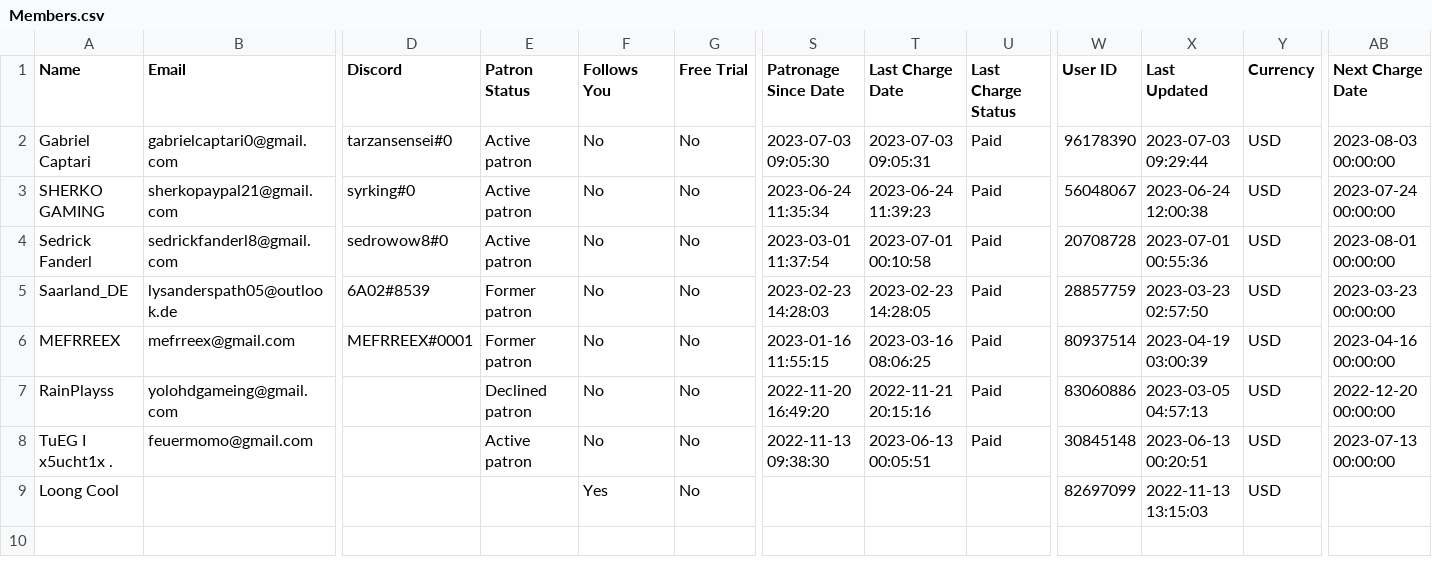
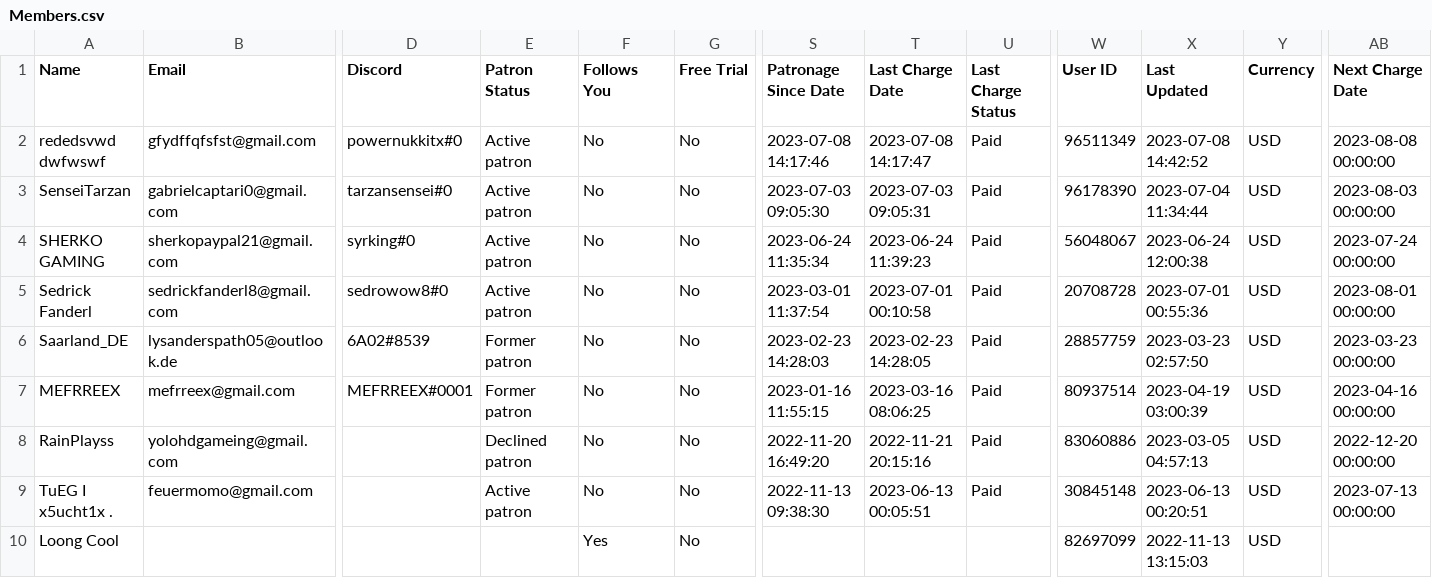
Before and after one commit to PowerNukkitX/PNX-WebAPP, a CSV file: Index/src/main/web/data/Members.csv, drawn as a sheet; only a part is shown, gaps mark what is left out; addresses are those after the commit; rows hold the shown columns only; the diff names each change by its address in the sheet, - before the commit and + after, or states it on an @@ line.

```diff
--- a/Index/src/main/web/data/Members.csv
+++ b/Index/src/main/web/data/Members.csv
+row 2: rededsvwd dwfwswf | gfydffqfsfst@gmail.com | powernukkitx#0 | Active patron | No | No | 2023-07-08 14:17:46 | 2023-07-08 14:17:47 | Paid | 96511349 | 2023-07-08 14:42:52 | USD | 2023-08-08 00:00:00
-A3 (Name): Gabriel Captari
+A3 (Name): SenseiTarzan
-X3 (Last Updated): 2023-07-03 09:29:44
+X3 (Last Updated): 2023-07-04 11:34:44
```
Also changed, not shown: 1 other file.
